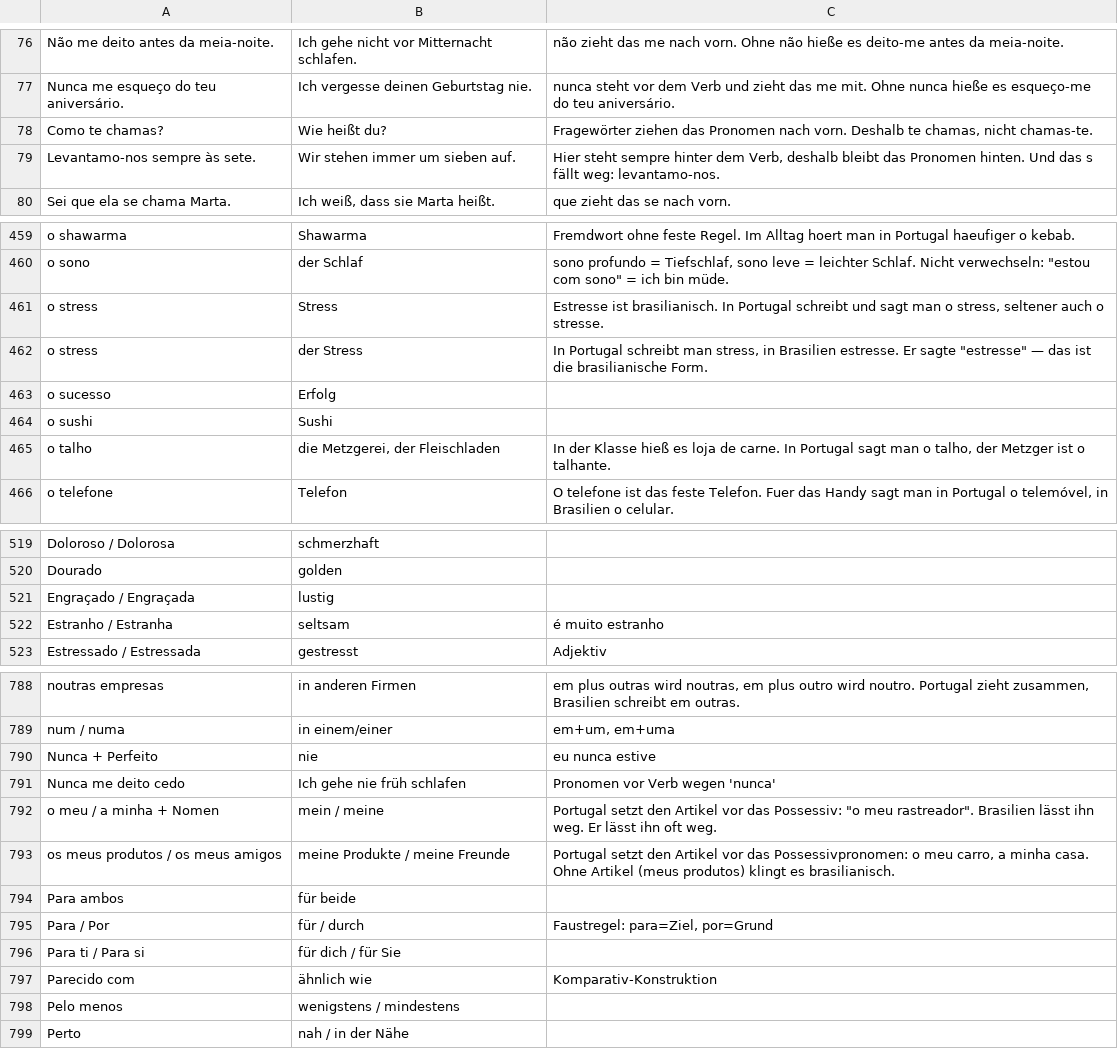
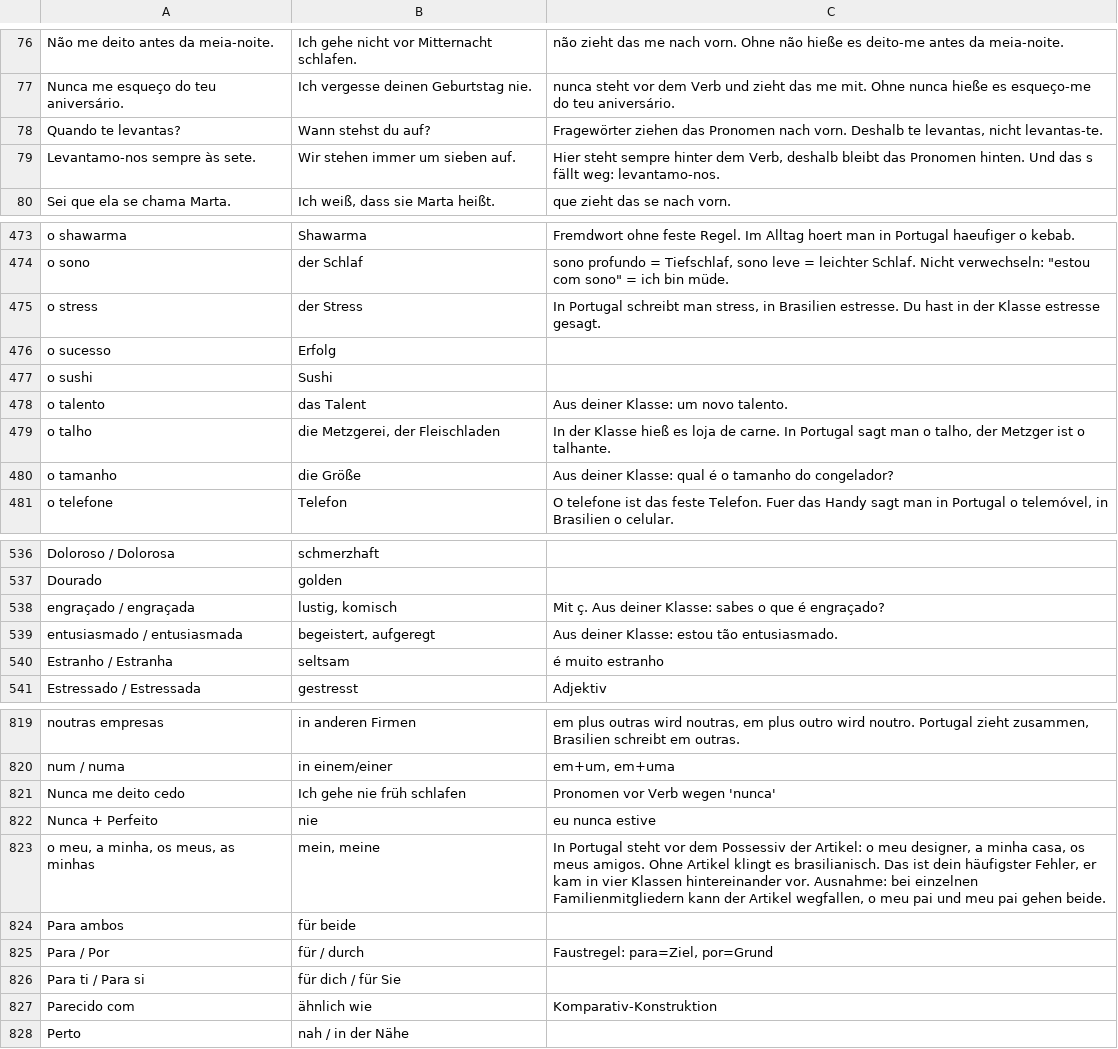
Before and after one commit to holymolymo/pt-teacher, a CSV file: vokabeln/vokabeln-master.csv, drawn as a sheet; only a part is shown, gaps mark what is left out; the diff covers the shown part only.

```diff
--- a/vokabeln/vokabeln-master.csv
+++ b/vokabeln/vokabeln-master.csv
@@ -77,3 +77,3 @@ Não me deito antes da meia-noite.;Ich gehe nicht vor Mitternacht schlafen.;não
 Nunca me esqueço do teu aniversário.;Ich vergesse deinen Geburtstag nie.;nunca steht vor dem Verb und zieht das me mit. Ohne nunca hieße es esqueço-me do teu aniversário.
-Como te chamas?;Wie heißt du?;Fragewörter ziehen das Pronomen nach vorn. Deshalb te chamas, nicht chamas-te.
+Quando te levantas?;Wann stehst du auf?;Fragewörter ziehen das Pronomen nach vorn. Deshalb te levantas, nicht levantas-te.
 Levantamo-nos sempre às sete.;Wir stehen immer um sieben auf.;Hier steht sempre hinter dem Verb, deshalb bleibt das Pronomen hinten. Und das s fällt weg: levantamo-nos.
@@ -460,7 +474,8 @@ o shawarma;Shawarma;Fremdwort ohne feste Regel. Im Alltag hoert man in Portugal
 o sono;der Schlaf;"sono profundo = Tiefschlaf, sono leve = leichter Schlaf. Nicht verwechseln: ""estou com sono"" = ich bin müde."
-o stress;Stress;Estresse ist brasilianisch. In Portugal schreibt und sagt man o stress, seltener auch o stresse.
-o stress;der Stress;"In Portugal schreibt man stress, in Brasilien estresse. Er sagte ""estresse"" — das ist die brasilianische Form."
+o stress;der Stress;In Portugal schreibt man stress, in Brasilien estresse. Du hast in der Klasse estresse gesagt.
 o sucesso;Erfolg;
 o sushi;Sushi;
+o talento;das Talent;Aus deiner Klasse: um novo talento.
 o talho;die Metzgerei, der Fleischladen;In der Klasse hieß es loja de carne. In Portugal sagt man o talho, der Metzger ist o talhante.
+o tamanho;die Größe;Aus deiner Klasse: qual é o tamanho do congelador?
 o telefone;Telefon;O telefone ist das feste Telefon. Fuer das Handy sagt man in Portugal o telemóvel, in Brasilien o celular.
@@ -520,3 +537,4 @@ Doloroso / Dolorosa;schmerzhaft;
 Dourado;golden;
-Engraçado / Engraçada;lustig;
+engraçado / engraçada;lustig, komisch;Mit ç. Aus deiner Klasse: sabes o que é engraçado?
+entusiasmado / entusiasmada;begeistert, aufgeregt;Aus deiner Klasse: estou tão entusiasmado.
 Estranho / Estranha;seltsam;é muito estranho
@@ -789,6 +820,5 @@ noutras empresas;in anderen Firmen;em plus outras wird noutras, em plus outro wi
 num / numa;in einem/einer;em+um, em+uma
+Nunca me deito cedo;Ich gehe nie früh schlafen;Pronomen vor Verb wegen 'nunca'
 Nunca + Perfeito;nie;eu nunca estive
-Nunca me deito cedo;Ich gehe nie früh schlafen;Pronomen vor Verb wegen 'nunca'
-o meu / a minha + Nomen;mein / meine;"Portugal setzt den Artikel vor das Possessiv: ""o meu rastreador"". Brasilien lässt ihn weg. Er lässt ihn oft weg."
-os meus produtos / os meus amigos;meine Produkte / meine Freunde;Portugal setzt den Artikel vor das Possessivpronomen: o meu carro, a minha casa. Ohne Artikel (meus produtos) klingt es brasilianisch.
+o meu, a minha, os meus, as minhas;mein, meine;In Portugal steht vor dem Possessiv der Artikel: o meu designer, a minha casa, os meus amigos. Ohne Artikel klingt es brasilianisch. Das ist dein häufigster Fehler, er kam in vier Klassen hintereinander vor. Ausnahme: bei einzelnen Familienmitgliedern kann der Artikel wegfallen, o meu pai und meu pai gehen beide.
 Para ambos;für beide;
@@ -797,3 +827,2 @@ Para ti / Para si;für dich / für Sie;
 Parecido com;ähnlich wie;Komparativ-Konstruktion
-Pelo menos;wenigstens / mindestens;
 Perto;nah / in der Nähe;
```
Also changed, not shown: 37 added rows, 5 removed rows, 3 moved rows and 14 edited cells elsewhere in this file, vokabeln/vokabeln-adjektive.csv, vokabeln/vokabeln-grammatik.csv, 47 other files.
